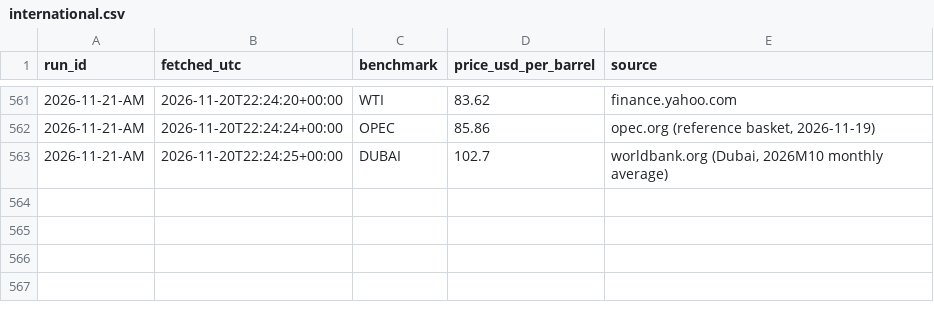
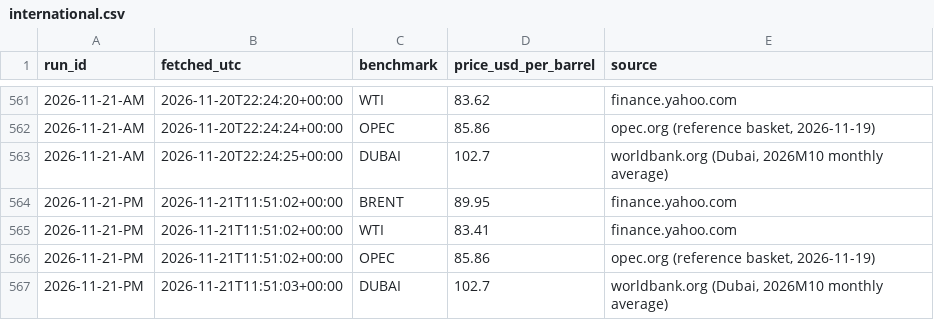
Before and after one commit to UrsaCode/oilprice, a CSV file: data/csv/international.csv, drawn as a sheet; only a part is shown, gaps mark what is left out.

```diff
--- a/data/csv/international.csv
+++ b/data/csv/international.csv
@@ -563 +563,5 @@ run_id,fetched_utc,benchmark,price_usd_per_barrel,source
 2026-11-21-AM,2026-11-20T22:24:25+00:00,DUBAI,102.7,"worldbank.org (Dubai, 2026M10 monthly average)"
+2026-11-21-PM,2026-11-21T11:51:02+00:00,BRENT,89.95,finance.yahoo.com
+2026-11-21-PM,2026-11-21T11:51:02+00:00,WTI,83.41,finance.yahoo.com
+2026-11-21-PM,2026-11-21T11:51:02+00:00,OPEC,85.86,"opec.org (reference basket, 2026-11-19)"
+2026-11-21-PM,2026-11-21T11:51:03+00:00,DUBAI,102.7,"worldbank.org (Dubai, 2026M10 monthly average)"
```
Also changed, not shown: 3 other files.
